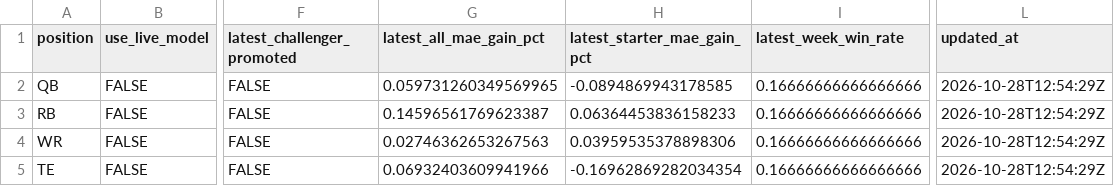
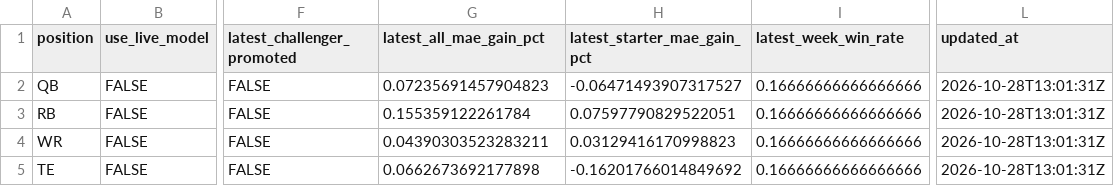
Before and after one commit to dpwrz/powers-newlon, a CSV file: output/weekly_3_2_live_manifest.csv, drawn as a sheet; only a part is shown, gaps mark what is left out; the diff names each change by its address in the sheet, - before the commit and + after, or states it on an @@ line.

```diff
--- a/output/weekly_3_2_live_manifest.csv
+++ b/output/weekly_3_2_live_manifest.csv
-G2 (latest_all_mae_gain_pct): 0.059731260349569965
+G2 (latest_all_mae_gain_pct): 0.07235691457904823
-H2 (latest_starter_mae_gain_pct): -0.0894869943178585
+H2 (latest_starter_mae_gain_pct): -0.06471493907317527
-L2:L5 (updated_at): 2026-10-28T12:54:29Z
+L2:L5 (updated_at): 2026-10-28T13:01:31Z
-G3 (latest_all_mae_gain_pct): 0.14596561769623387
+G3 (latest_all_mae_gain_pct): 0.155359122261784
-H3 (latest_starter_mae_gain_pct): 0.06364453836158233
+H3 (latest_starter_mae_gain_pct): 0.07597790829522051
-G4 (latest_all_mae_gain_pct): 0.02746362653267563
+G4 (latest_all_mae_gain_pct): 0.04390303523283211
-H4 (latest_starter_mae_gain_pct): 0.03959535378898306
+H4 (latest_starter_mae_gain_pct): 0.03129416170998823
-G5 (latest_all_mae_gain_pct): 0.06932403609941966
+G5 (latest_all_mae_gain_pct): 0.0662673692177898
-H5 (latest_starter_mae_gain_pct): -0.16962869282034354
+H5 (latest_starter_mae_gain_pct): -0.16201766014849692
```
Also changed, not shown: output/weekly_3_2_feature_importance.csv, output/weekly_3_2_live_oof.csv, 5 other files.
